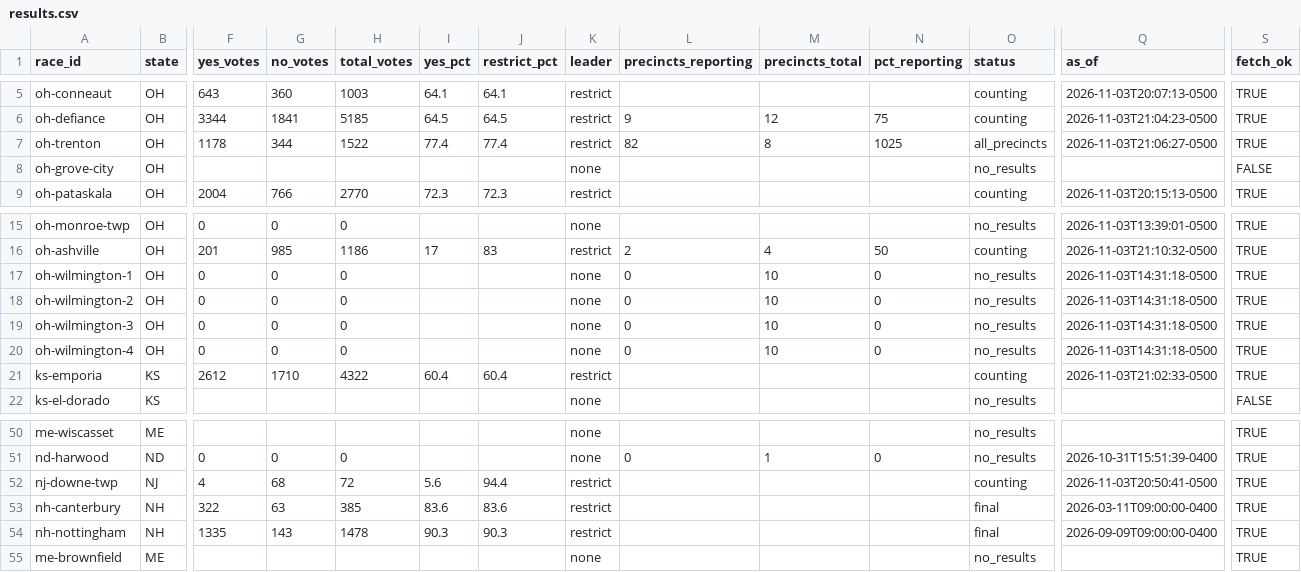
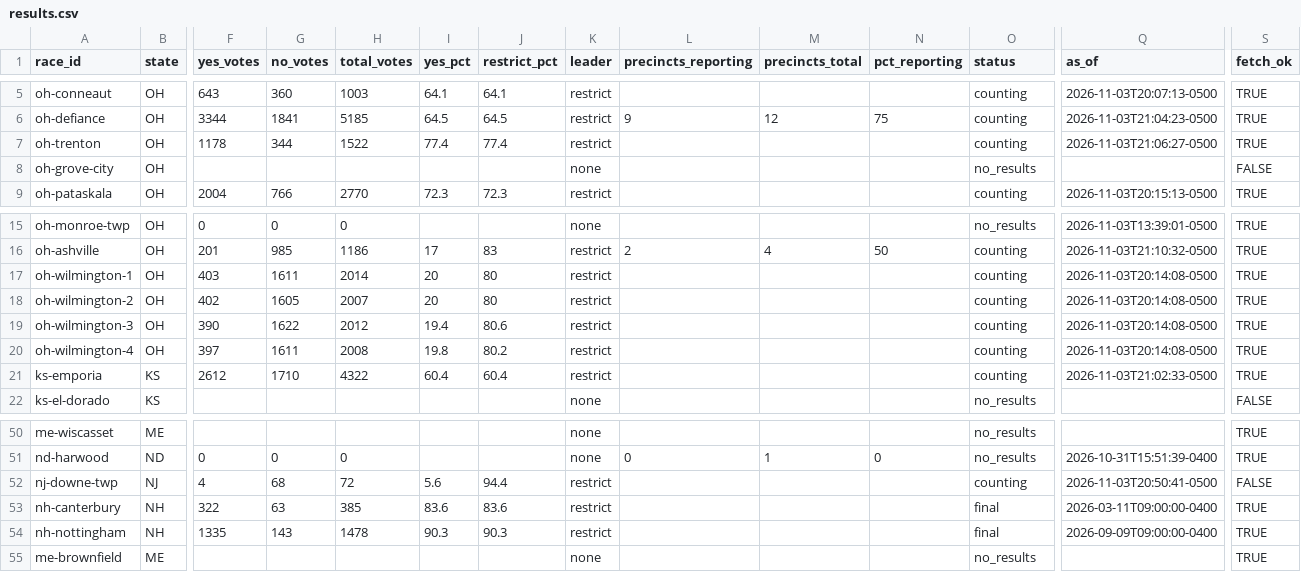
Before and after one commit to alexlundry/data_center_ballot_tracker, a CSV file: site/data/results.csv, drawn as a sheet; only a part is shown, gaps mark what is left out; the diff covers the shown part only; the diff names each change by its address in the sheet, - before the commit and + after, or states it on an @@ line.

Commit message:
results 2026-11-04T02:12Z

```diff
--- a/site/data/results.csv
+++ b/site/data/results.csv
-L7 (precincts_reporting): 82
+L7 (precincts_reporting): (empty)
-M7 (precincts_total): 8
+M7 (precincts_total): (empty)
-N7 (pct_reporting): 1025
+N7 (pct_reporting): (empty)
-O7 (status): all_precincts
+O7 (status): counting
-F17 (yes_votes): 0
+F17 (yes_votes): 403
-G17 (no_votes): 0
+G17 (no_votes): 1611
-H17 (total_votes): 0
+H17 (total_votes): 2014
-I17:I18 (yes_pct): (empty)
+I17:I18 (yes_pct): 20
-J17:J18 (restrict_pct): (empty)
+J17:J18 (restrict_pct): 80
-K17:K20 (leader): none
+K17:K20 (leader): restrict
-L17:L20 (precincts_reporting): 0
+L17:L20 (precincts_reporting): (empty)
-M17:M20 (precincts_total): 10
+M17:M20 (precincts_total): (empty)
-N17:N20 (pct_reporting): 0
+N17:N20 (pct_reporting): (empty)
-O17:O20 (status): no_results
+O17:O20 (status): counting
-Q17:Q20 (as_of): 2026-11-03T14:31:18-0500
+Q17:Q20 (as_of): 2026-11-03T20:14:08-0500
-F18 (yes_votes): 0
+F18 (yes_votes): 402
-G18 (no_votes): 0
+G18 (no_votes): 1605
-H18 (total_votes): 0
+H18 (total_votes): 2007
-F19 (yes_votes): 0
+F19 (yes_votes): 390
-G19 (no_votes): 0
+G19 (no_votes): 1622
-H19 (total_votes): 0
+H19 (total_votes): 2012
-I19 (yes_pct): (empty)
+I19 (yes_pct): 19.4
-J19 (restrict_pct): (empty)
+J19 (restrict_pct): 80.6
-F20 (yes_votes): 0
+F20 (yes_votes): 397
-G20 (no_votes): 0
+G20 (no_votes): 1611
-H20 (total_votes): 0
+H20 (total_votes): 2008
-I20 (yes_pct): (empty)
+I20 (yes_pct): 19.8
-J20 (restrict_pct): (empty)
+J20 (restrict_pct): 80.2
-S52 (fetch_ok): TRUE
+S52 (fetch_ok): FALSE
```
Also changed, not shown: 23 edited cells elsewhere in this file, data/history.csv, 1 other file.
